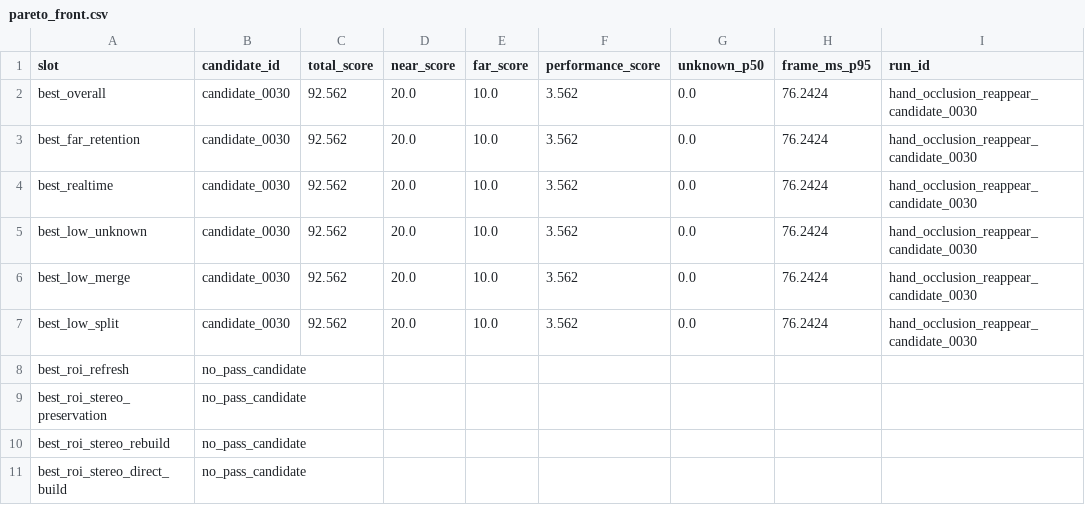
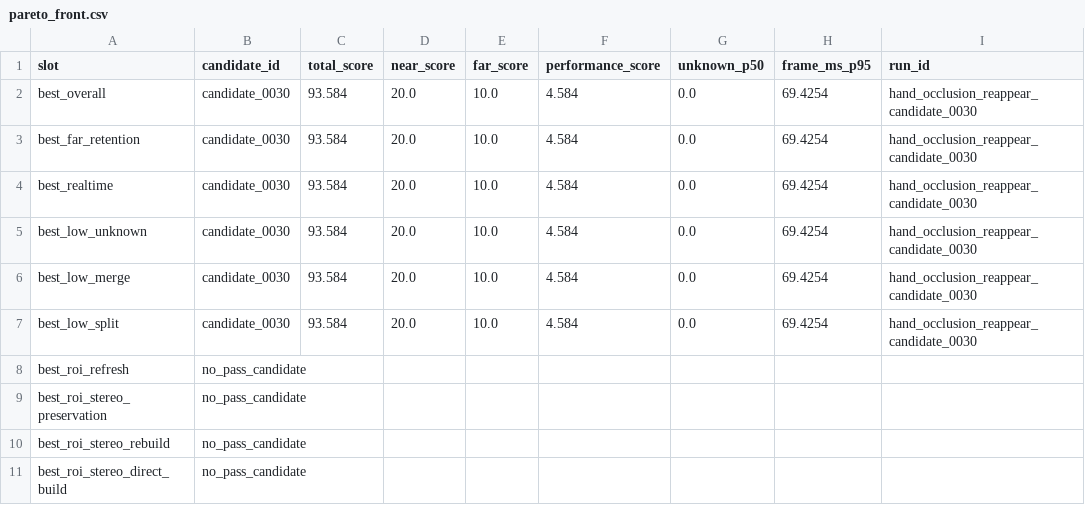
Before and after one commit to chunhaizh-cyber/D455, a CSV file: leaderboards/replay_hand_occlusion_reappear_real_001/pareto_front.csv, drawn as a sheet.

```diff
--- a/leaderboards/replay_hand_occlusion_reappear_real_001/pareto_front.csv
+++ b/leaderboards/replay_hand_occlusion_reappear_real_001/pareto_front.csv
@@ -1,8 +1,8 @@
 slot,candidate_id,total_score,near_score,far_score,performance_score,unknown_p50,frame_ms_p95,run_id
-best_overall,candidate_0030,92.562,20.0,10.0,3.562,0.0,76.2424,hand_occlusion_reappear_candidate_0030
-best_far_retention,candidate_0030,92.562,20.0,10.0,3.562,0.0,76.2424,hand_occlusion_reappear_candidate_0030
-best_realtime,candidate_0030,92.562,20.0,10.0,3.562,0.0,76.2424,hand_occlusion_reappear_candidate_0030
-best_low_unknown,candidate_0030,92.562,20.0,10.0,3.562,0.0,76.2424,hand_occlusion_reappear_candidate_0030
-best_low_merge,candidate_0030,92.562,20.0,10.0,3.562,0.0,76.2424,hand_occlusion_reappear_candidate_0030
-best_low_split,candidate_0030,92.562,20.0,10.0,3.562,0.0,76.2424,hand_occlusion_reappear_candidate_0030
+best_overall,candidate_0030,93.584,20.0,10.0,4.584,0.0,69.4254,hand_occlusion_reappear_candidate_0030
+best_far_retention,candidate_0030,93.584,20.0,10.0,4.584,0.0,69.4254,hand_occlusion_reappear_candidate_0030
+best_realtime,candidate_0030,93.584,20.0,10.0,4.584,0.0,69.4254,hand_occlusion_reappear_candidate_0030
+best_low_unknown,candidate_0030,93.584,20.0,10.0,4.584,0.0,69.4254,hand_occlusion_reappear_candidate_0030
+best_low_merge,candidate_0030,93.584,20.0,10.0,4.584,0.0,69.4254,hand_occlusion_reappear_candidate_0030
+best_low_split,candidate_0030,93.584,20.0,10.0,4.584,0.0,69.4254,hand_occlusion_reappear_candidate_0030
 best_roi_refresh,no_pass_candidate,,,,,,,
```
Also changed, not shown: leaderboards/replay_hand_occlusion_reappear_real_001/leaderboard.csv, 8 other files.
